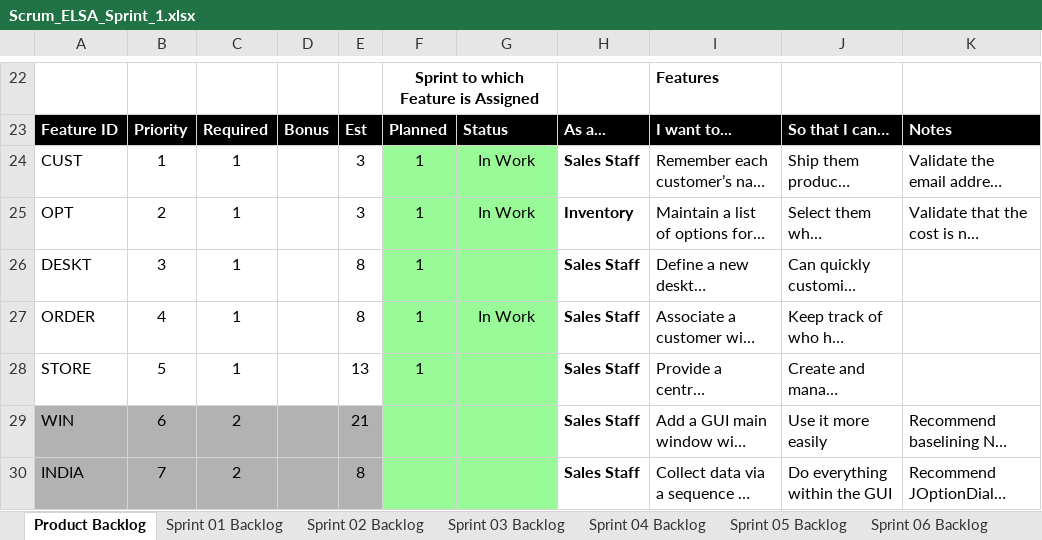
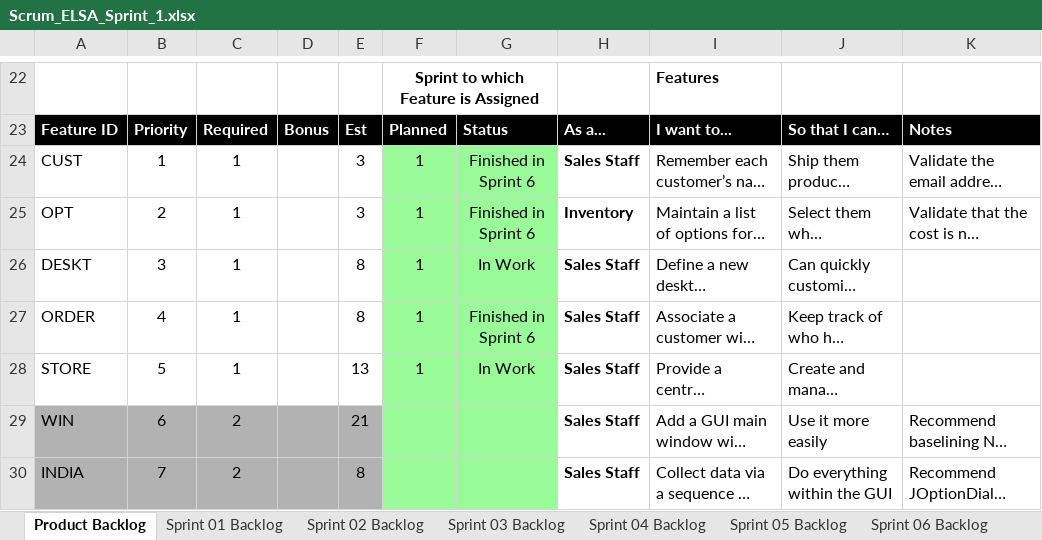
Before and after one commit to aks3632/cse1325, an Excel workbook: P05/Scrum_ELSA_Sprint_1.xlsx, sheet Product Backlog, drawn as a sheet; only a part is shown, gaps mark what is left out; long unchanged cells end in …; values as stored, in another font and other column widths than the file's, no borders; charts and pictures not drawn; the diff names each change by its address in the sheet, - before the commit and + after, or states it on an @@ line.

```diff
--- a/P05/Scrum_ELSA_Sprint_1.xlsx (sheet Product Backlog)
+++ b/P05/Scrum_ELSA_Sprint_1.xlsx (sheet Product Backlog)
-G24:G25: In Work
+G24:G25: Finished in Sprint 6
-G26: (empty)
+G26: In Work
-G27: In Work
+G27: Finished in Sprint 6
-G28: (empty)
+G28: In Work
```
Also changed, not shown: sheet Sprint 01 Backlog, charts or pictures, 1 other file.
